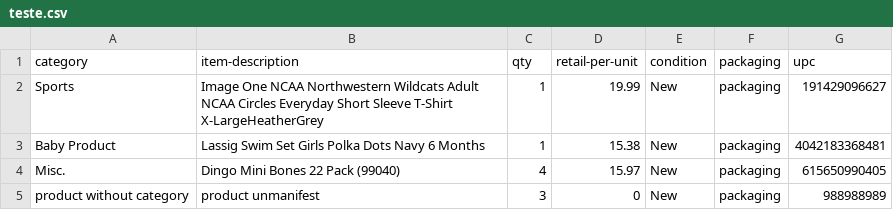
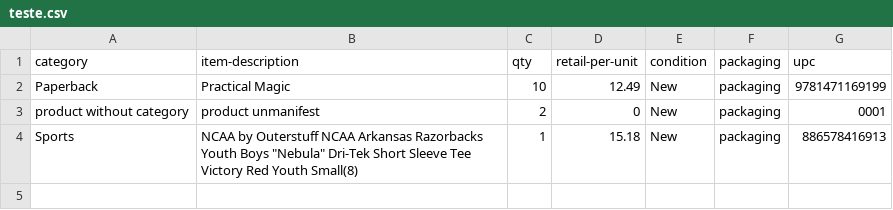
Before and after one commit to robertocsp/fbaprepaz, a CSV file: inventoryfiles/teste.csv, drawn as a sheet.

```diff
--- a/inventoryfiles/teste.csv
+++ b/inventoryfiles/teste.csv
@@ -1,5 +1,4 @@
 category;item-description;qty;retail-per-unit;condition;packaging;upc
-Sports;Image One NCAA Northwestern Wildcats Adult NCAA Circles Everyday Short Sleeve T-Shirt X-LargeHeatherGrey;1;19.99;New;packaging;191429096627
-Baby Product;Lassig Swim Set Girls Polka Dots Navy 6 Months;1;15.38;New;packaging;4042183368481
-Misc.;Dingo Mini Bones 22 Pack (99040);4;15.97;New;packaging;615650990405
-product without category;product unmanifest;3;0;New;packaging;988988989
+Paperback;Practical Magic;10;12.49;New;packaging;9781471169199
+product without category;product unmanifest;2;0;New;packaging;0001
+Sports;NCAA by Outerstuff NCAA Arkansas Razorbacks Youth Boys "Nebula" Dri-Tek Short Sleeve Tee Victory Red Youth Small(8);1;15.18;New;packaging;886578416913
```
Also changed, not shown: 2 other files.
